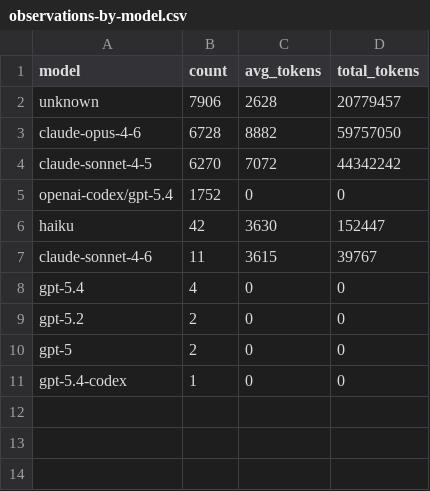
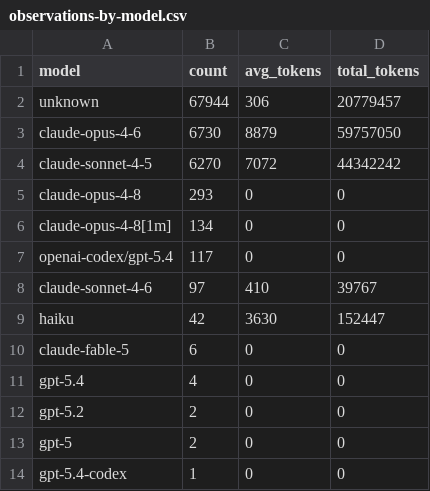
Before and after one commit to alessandropcostabr/claude-mem-case-study, a CSV file: data/observations-by-model.csv, drawn as a sheet.

```diff
--- a/data/observations-by-model.csv
+++ b/data/observations-by-model.csv
@@ -1,8 +1,11 @@
 model,count,avg_tokens,total_tokens
-unknown,7906,2628,20779457
-claude-opus-4-6,6728,8882,59757050
+unknown,67944,306,20779457
+claude-opus-4-6,6730,8879,59757050
 claude-sonnet-4-5,6270,7072,44342242
-openai-codex/gpt-5.4,1752,0,0
+claude-opus-4-8,293,0,0
+claude-opus-4-8[1m],134,0,0
+openai-codex/gpt-5.4,117,0,0
+claude-sonnet-4-6,97,410,39767
 haiku,42,3630,152447
-claude-sonnet-4-6,11,3615,39767
+claude-fable-5,6,0,0
 gpt-5.4,4,0,0
```
Also changed, not shown: data/benchmarks-by-version.csv, data/observations-daily.csv, 7 other files.
